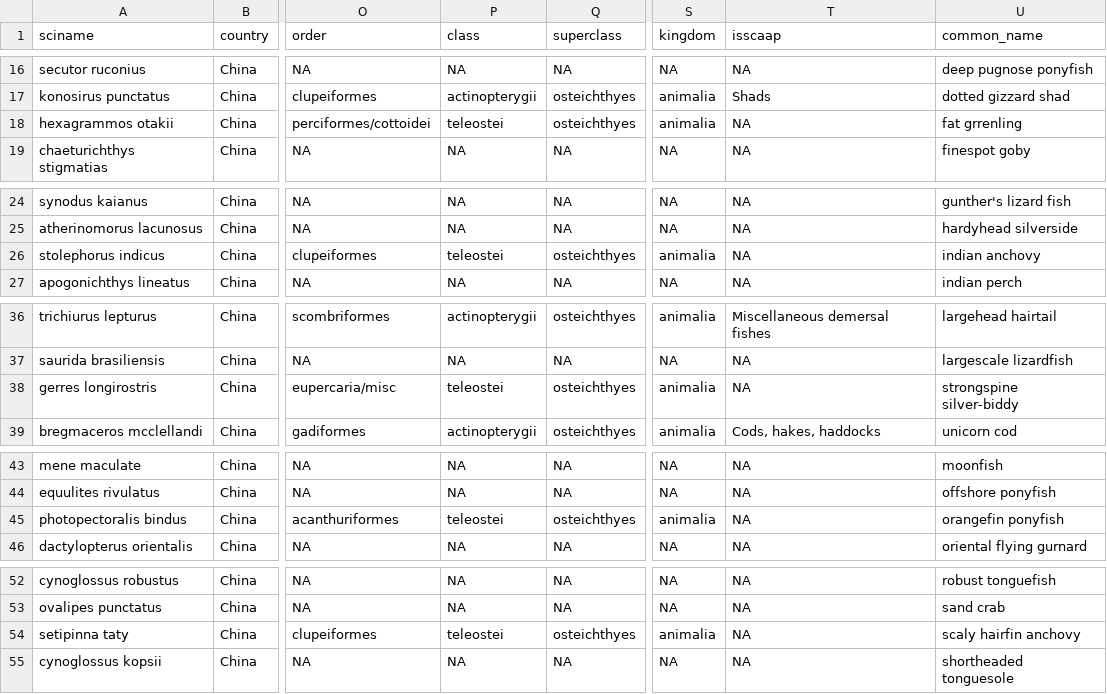
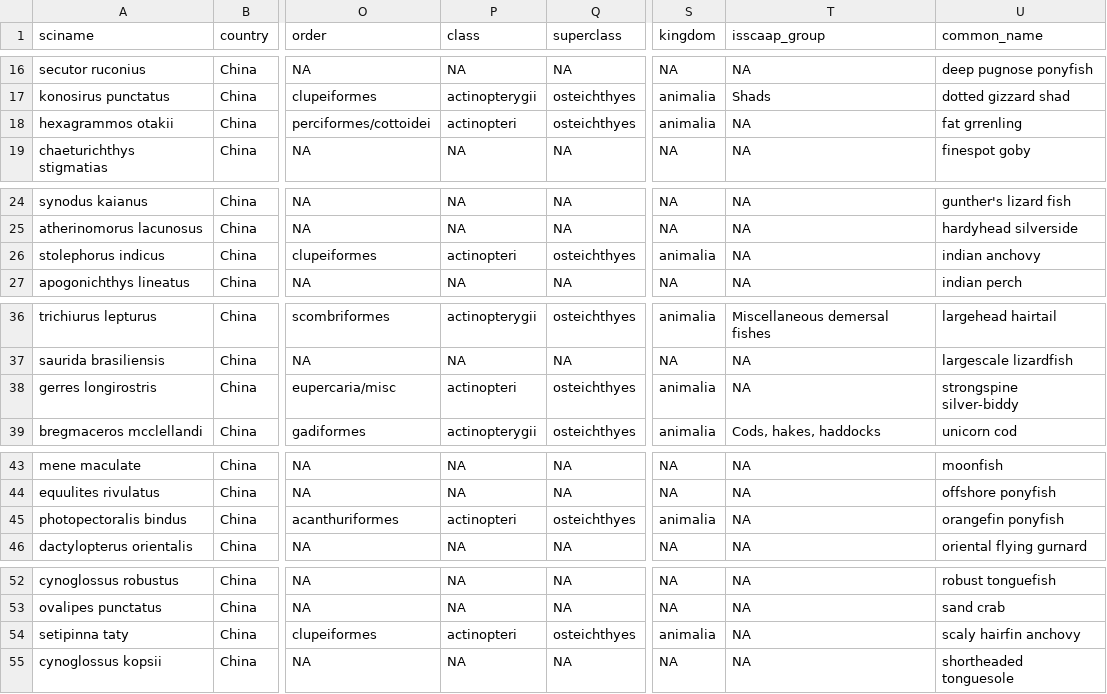
Before and after one commit to Sustainable-Aquafeeds-Project/ARTIS_exchange_fishmeal, a CSV file: int/material_origins_cao_chn.csv, drawn as a sheet; only a part is shown, gaps mark what is left out; the diff covers the shown part only; the diff names each change by its address in the sheet, - before the commit and + after, or states it on an @@ line.

```diff
--- a/int/material_origins_cao_chn.csv
+++ b/int/material_origins_cao_chn.csv
-T1: isscaap
+T1: isscaap_group
-P18 (class): teleostei
+P18 (class): actinopteri
-P26 (class): teleostei
+P26 (class): actinopteri
-P38 (class): teleostei
+P38 (class): actinopteri
-P45 (class): teleostei
+P45 (class): actinopteri
-P54 (class): teleostei
+P54 (class): actinopteri
```
Also changed, not shown: 2 edited cells elsewhere in this file, int/material_origins_chiu_chn.csv, int/material_origins_greenpeace_chn.csv, 15 other files.
